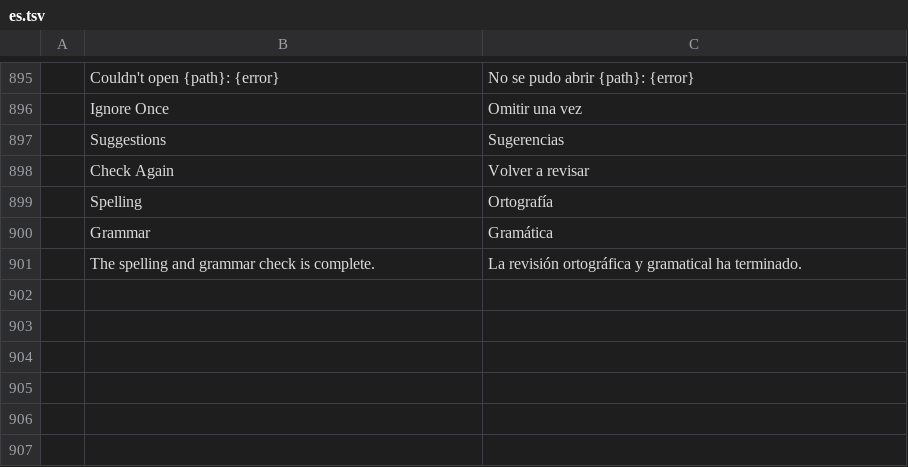
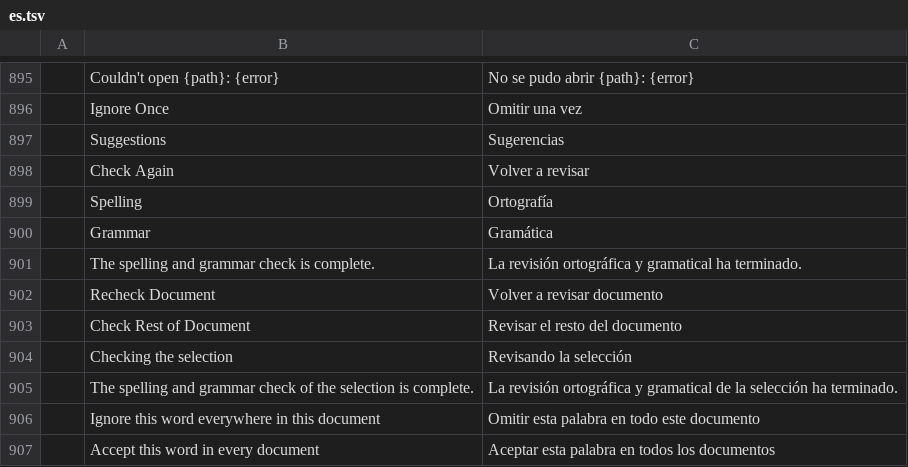
Before and after one commit to dwforbes/wordcraft, a TSV file: crates/ui-egui/src/i18n/es.tsv, drawn as a sheet; only a part is shown, gaps mark what is left out.

```diff
--- a/crates/ui-egui/src/i18n/es.tsv
+++ b/crates/ui-egui/src/i18n/es.tsv
@@ -901 +901,7 @@
 	The spelling and grammar check is complete.	La revisión ortográfica y gramatical ha terminado.
+	Recheck Document	Volver a revisar documento
+	Check Rest of Document	Revisar el resto del documento
+	Checking the selection	Revisando la selección
+	The spelling and grammar check of the selection is complete.	La revisión ortográfica y gramatical de la selección ha terminado.
+	Ignore this word everywhere in this document	Omitir esta palabra en todo este documento
+	Accept this word in every document	Aceptar esta palabra en todos los documentos
```
Also changed, not shown: crates/ui-egui/src/i18n/ja.tsv, crates/ui-egui/src/i18n/pt-br.tsv, 16 other files.
